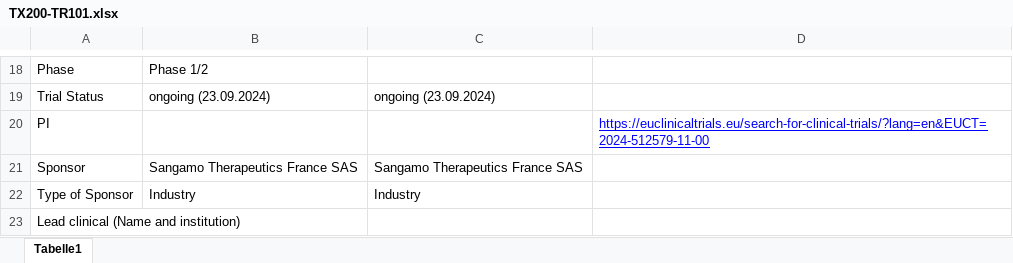
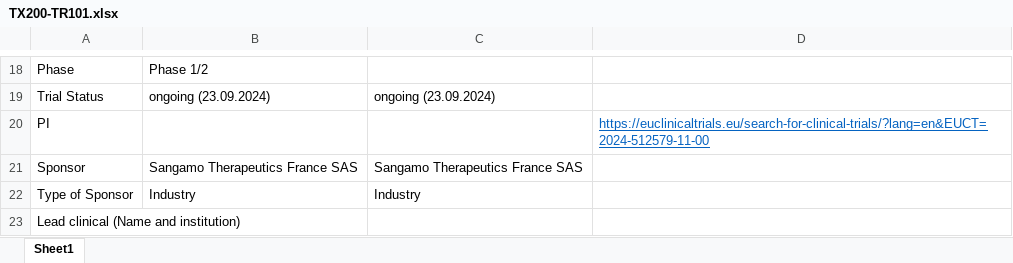
Before and after one commit to j4atmp/ATMP_Database, an Excel workbook: ATMP Sheets/GTMP/TX200-TR101.xlsx, sheet Sheet1, drawn as a sheet; only a part is shown, gaps mark what is left out; values as stored, in another font and other column widths than the file's, no borders; charts and pictures not drawn; the diff names each change by its address in the sheet, - before the commit and + after, or states it on an @@ line.

```diff
--- a/ATMP Sheets/GTMP/TX200-TR101.xlsx (sheet Sheet1)
+++ b/ATMP Sheets/GTMP/TX200-TR101.xlsx (sheet Sheet1)
-sheet tab: Tabelle1
+sheet tab: Sheet1
-D20 text colour: #0000FF
+D20 text colour: #0563C1
```
Also changed, not shown: ATMP Sheets/GTMP/ARI-0001.xlsx, ATMP Sheets/GTMP/DDCAR-CD19 T-cells.xlsx, 12 other files.
